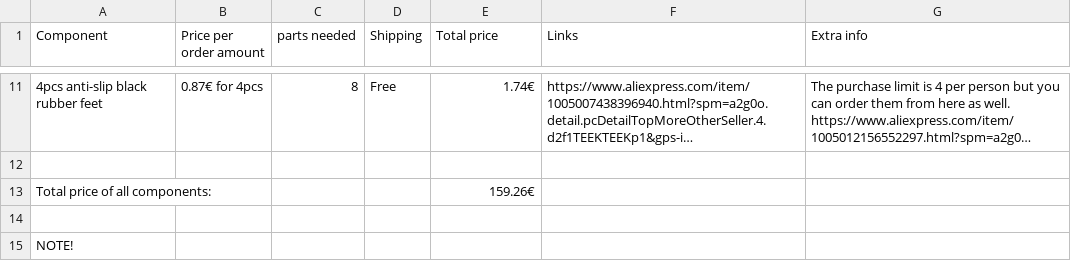
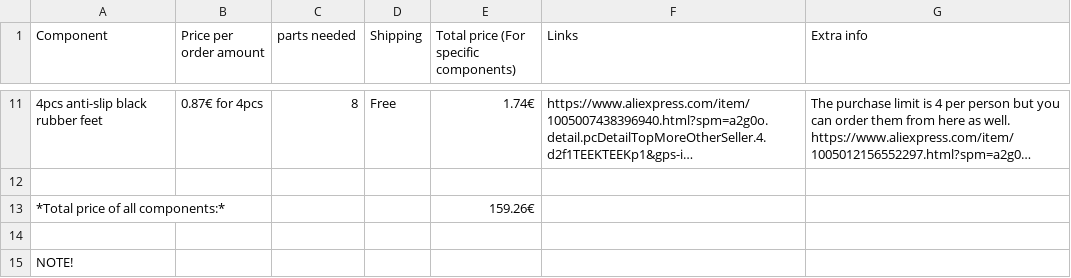
Before and after one commit to NoseFa/splitkb, a CSV file: BOM.csv, drawn as a sheet; only a part is shown, gaps mark what is left out; long unchanged cells end in …; the diff names each change by its address in the sheet, - before the commit and + after, or states it on an @@ line.

Commit message:
Fix bom

```diff
--- a/BOM.csv
+++ b/BOM.csv
-E1: Total price
+E1: Total price (For specific components)
-A13 (Component): Total price of all components:
+A13 (Component): *Total price of all components:*
```
